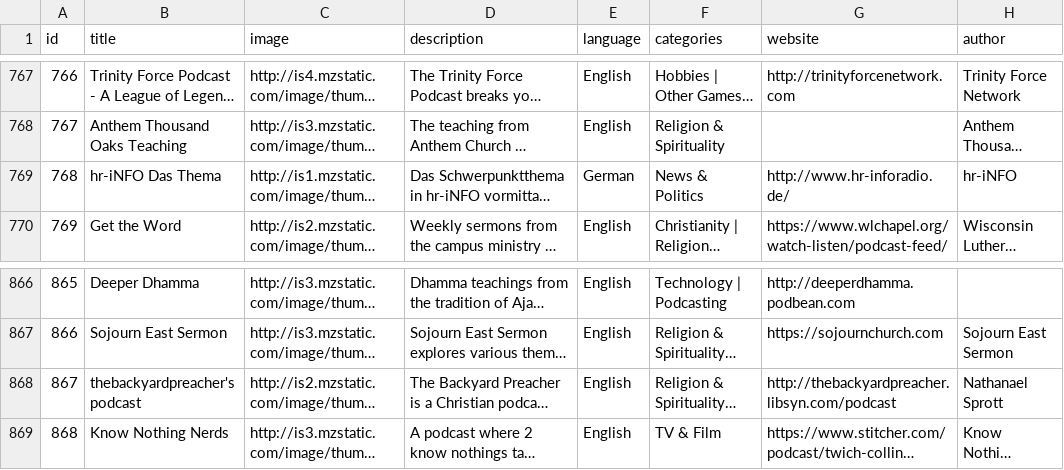
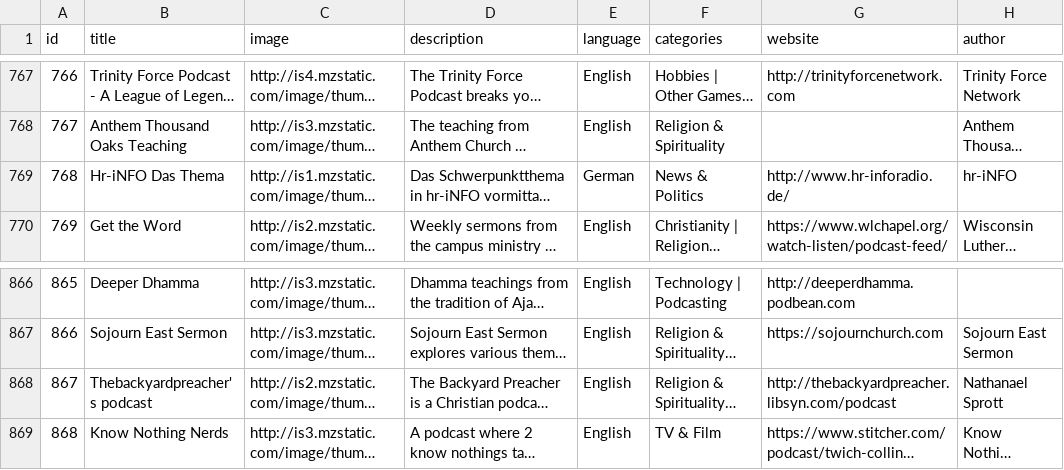
Before and after one commit to unix2dossss/Listen, a CSV file: podcast/adapters/data/podcasts.csv, drawn as a sheet; only a part is shown, gaps mark what is left out; long unchanged cells end in …; the diff covers the shown part only; the diff names each change by its address in the sheet, - before the commit and + after, or states it on an @@ line.

Commit message:
Alphabetically Sort Podcasts

```diff
--- a/podcast/adapters/data/podcasts.csv
+++ b/podcast/adapters/data/podcasts.csv
-B769 (title): hr-iNFO Das Thema
+B769 (title): Hr-iNFO Das Thema
-B868 (title): thebackyardpreacher's podcast
+B868 (title): Thebackyardpreacher's podcast
```
Also changed, not shown: 7 edited cells elsewhere in this file, 9 other files.
